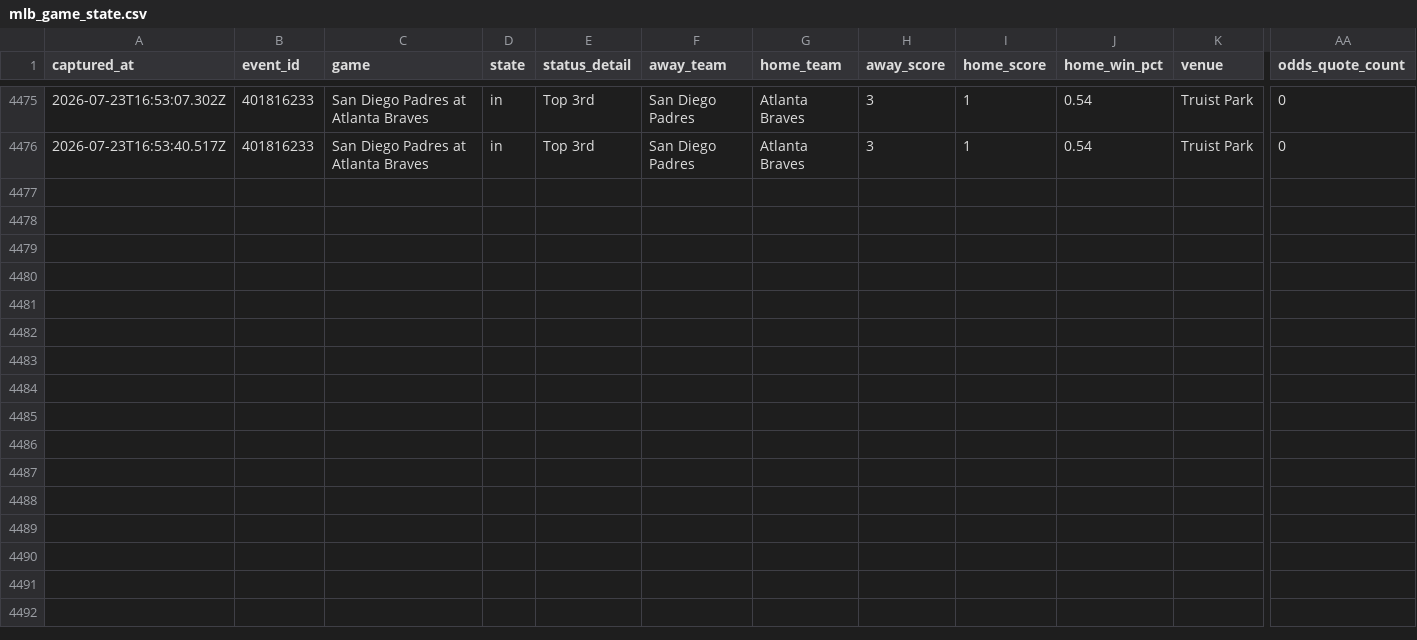
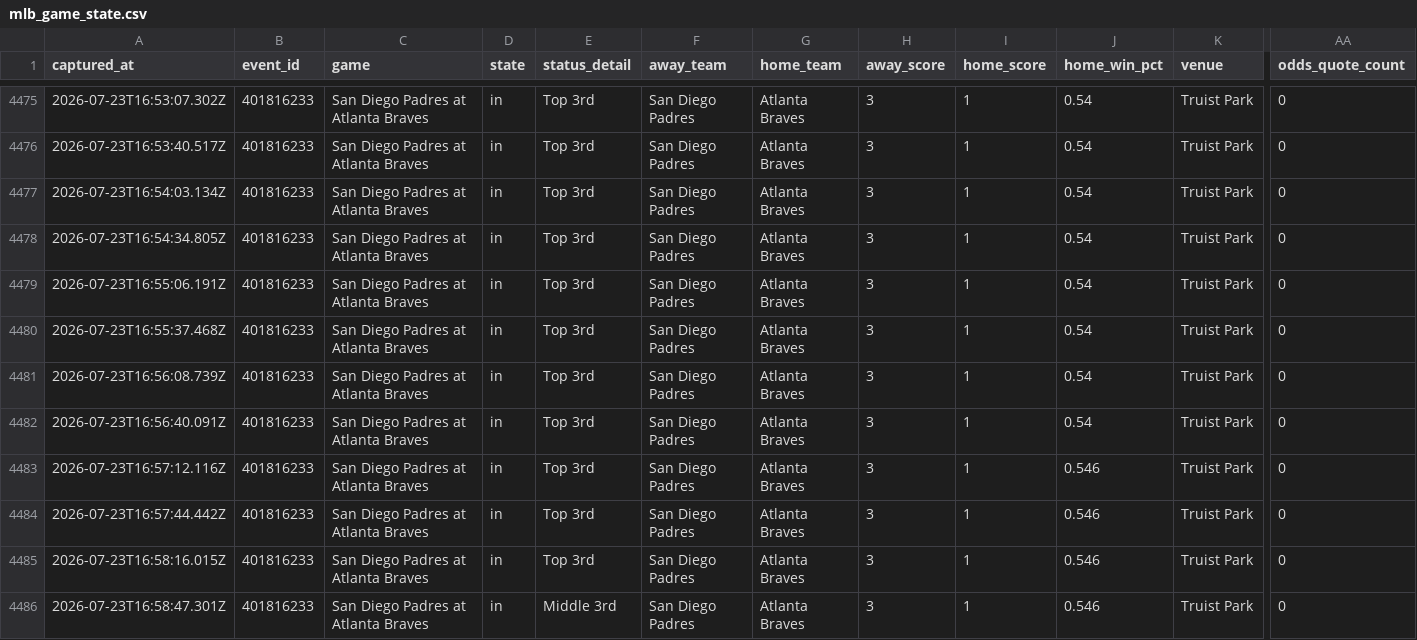
Before and after one commit to jriordan55/mlb_pbp_model, a CSV file: data/mlb_game_state.csv, drawn as a sheet; only a part is shown, gaps mark what is left out; rows hold the shown columns only; the diff names each change by its address in the sheet, - before the commit and + after, or states it on an @@ line.

Commit message:
chore: update MLB scraper data 2026-07-23T16:59Z

```diff
--- a/data/mlb_game_state.csv
+++ b/data/mlb_game_state.csv
+row 4477: 2026-07-23T16:54:03.134Z | 401816233 | San Diego Padres at Atlanta Braves | in | Top 3rd | San Diego Padres | Atlanta Braves | 3 | 1 | 0.54 | Truist Park | 0
+row 4478: 2026-07-23T16:54:34.805Z | 401816233 | San Diego Padres at Atlanta Braves | in | Top 3rd | San Diego Padres | Atlanta Braves | 3 | 1 | 0.54 | Truist Park | 0
+row 4479: 2026-07-23T16:55:06.191Z | 401816233 | San Diego Padres at Atlanta Braves | in | Top 3rd | San Diego Padres | Atlanta Braves | 3 | 1 | 0.54 | Truist Park | 0
+row 4480: 2026-07-23T16:55:37.468Z | 401816233 | San Diego Padres at Atlanta Braves | in | Top 3rd | San Diego Padres | Atlanta Braves | 3 | 1 | 0.54 | Truist Park | 0
+row 4481: 2026-07-23T16:56:08.739Z | 401816233 | San Diego Padres at Atlanta Braves | in | Top 3rd | San Diego Padres | Atlanta Braves | 3 | 1 | 0.54 | Truist Park | 0
+row 4482: 2026-07-23T16:56:40.091Z | 401816233 | San Diego Padres at Atlanta Braves | in | Top 3rd | San Diego Padres | Atlanta Braves | 3 | 1 | 0.54 | Truist Park | 0
+row 4483: 2026-07-23T16:57:12.116Z | 401816233 | San Diego Padres at Atlanta Braves | in | Top 3rd | San Diego Padres | Atlanta Braves | 3 | 1 | 0.546 | Truist Park | 0
+row 4484: 2026-07-23T16:57:44.442Z | 401816233 | San Diego Padres at Atlanta Braves | in | Top 3rd | San Diego Padres | Atlanta Braves | 3 | 1 | 0.546 | Truist Park | 0
+row 4485: 2026-07-23T16:58:16.015Z | 401816233 | San Diego Padres at Atlanta Braves | in | Top 3rd | San Diego Padres | Atlanta Braves | 3 | 1 | 0.546 | Truist Park | 0
+row 4486: 2026-07-23T16:58:47.301Z | 401816233 | San Diego Padres at Atlanta Braves | in | Middle 3rd | San Diego Padres | Atlanta Braves | 3 | 1 | 0.546 | Truist Park | 0
```
Also changed, not shown: 3 other files.
